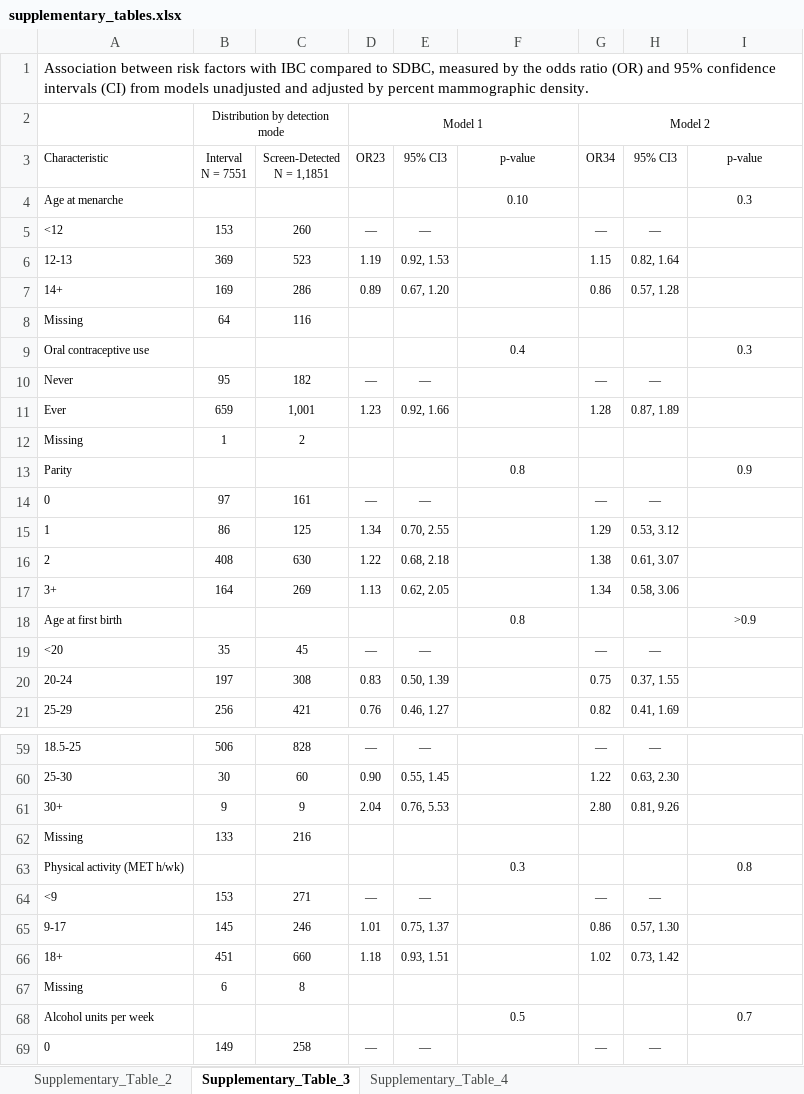
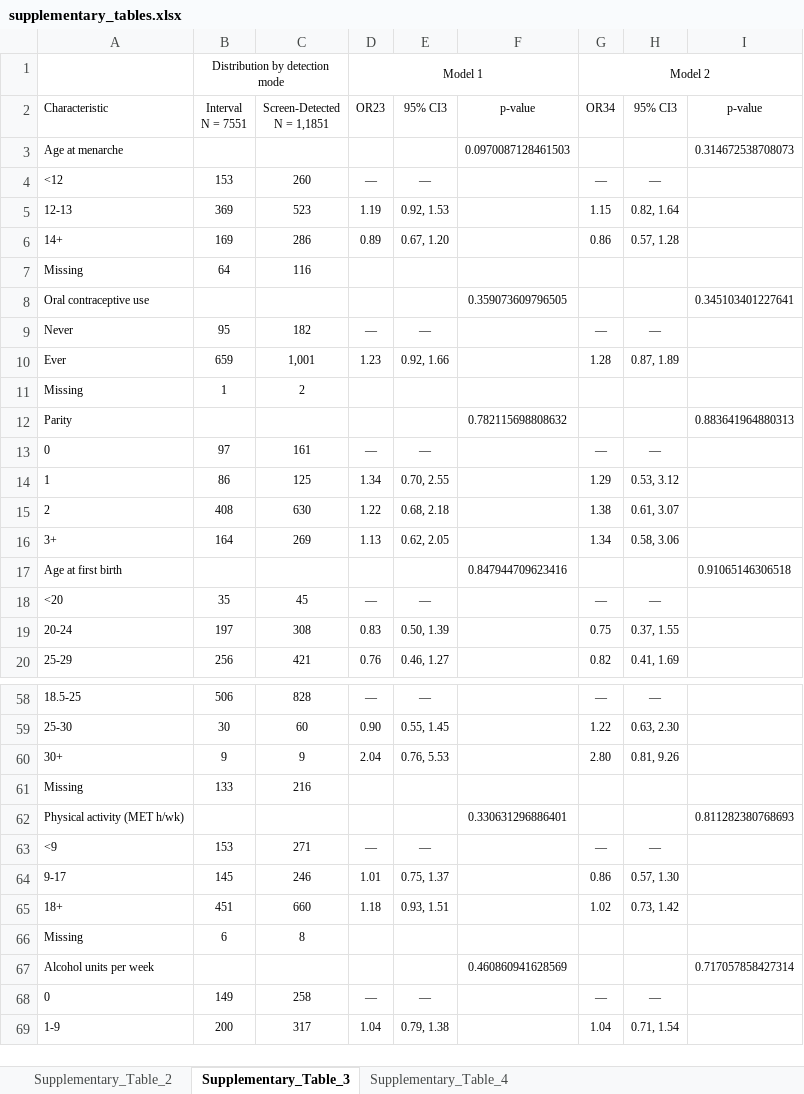
Before and after one commit to UK-Generations-Study/BC_detection_mode, an Excel workbook: detection_mode_project/outputs/figures/supplement/supplementary_tables.xlsx, sheet Supplementary_Table_3, drawn as a sheet; only a part is shown, gaps mark what is left out; the shorter side is filled out with more unchanged rows; values as stored, in another font and other column widths than the file's, no borders; removed rows and columns are numbered as before the commit, all else as after; the diff covers the shown part only; the diff names each change by its address in the sheet, - before the commit and + after, or states it on an @@ line.

```diff
--- a/detection_mode_project/outputs/figures/supplement/supplementary_tables.xlsx (sheet Supplementary_Table_3)
+++ b/detection_mode_project/outputs/figures/supplement/supplementary_tables.xlsx (sheet Supplementary_Table_3)
-row 1: Association between risk factors with IBC compared to SDBC, measured by the odds ratio (OR) and 95% confidence intervals (CI) from models unadjusted and adjusted by percent mammographic density.
-F3: 0.10
+F3: 0.0970087128461503
-I3: 0.3
+I3: 0.314672538708073
-F8: 0.4
+F8: 0.359073609796505
-I8: 0.3
+I8: 0.345103401227641
-F12: 0.8
+F12: 0.782115698808632
-I12: 0.9
+I12: 0.883641964880313
-F17: 0.8
+F17: 0.847944709623416
-I17: >0.9
+I17: 0.91065146306518
-F62: 0.3
+F62: 0.330631296886401
-I62: 0.8
+I62: 0.811282380768693
-F67: 0.5
+F67: 0.460860941628569
-I67: 0.7
+I67: 0.717057858427314
```
Also changed, not shown: 1 added row, 1 removed row and 19 edited cells elsewhere in this sheet, sheet Supplementary_Table_2, sheet Supplementary_Table_4, detection_mode_project/outputs/results.xlsx, 7 other files.
